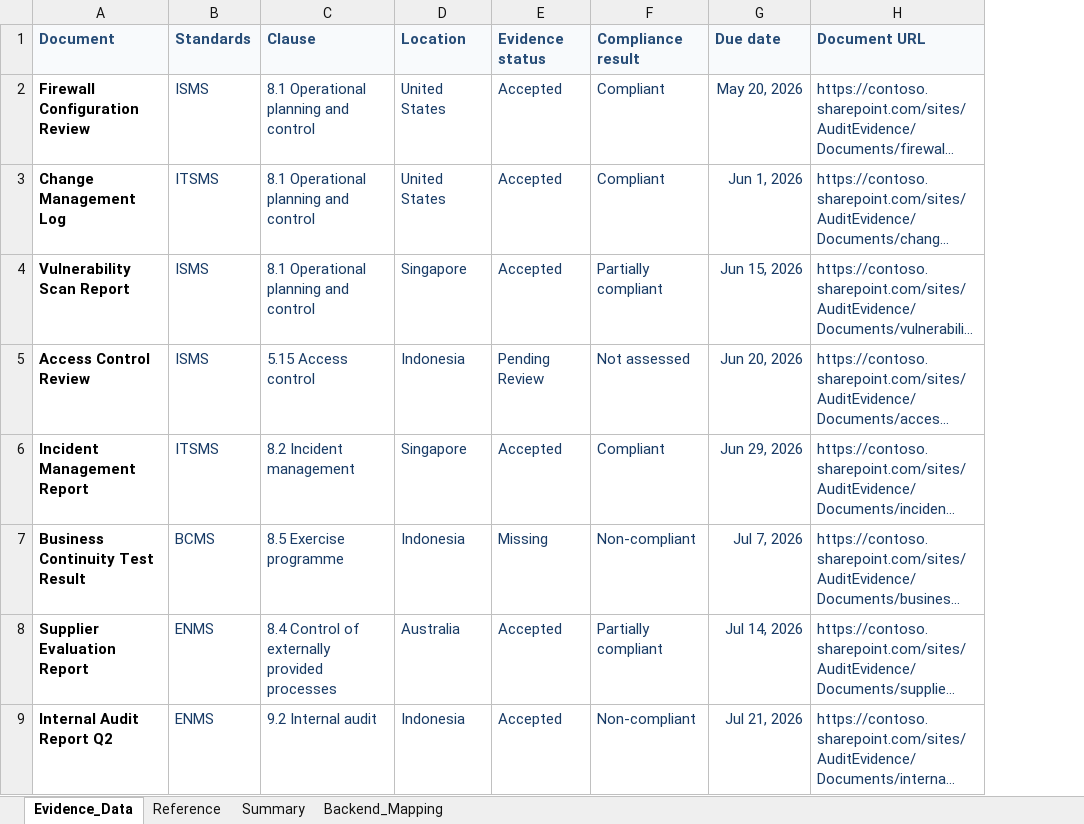
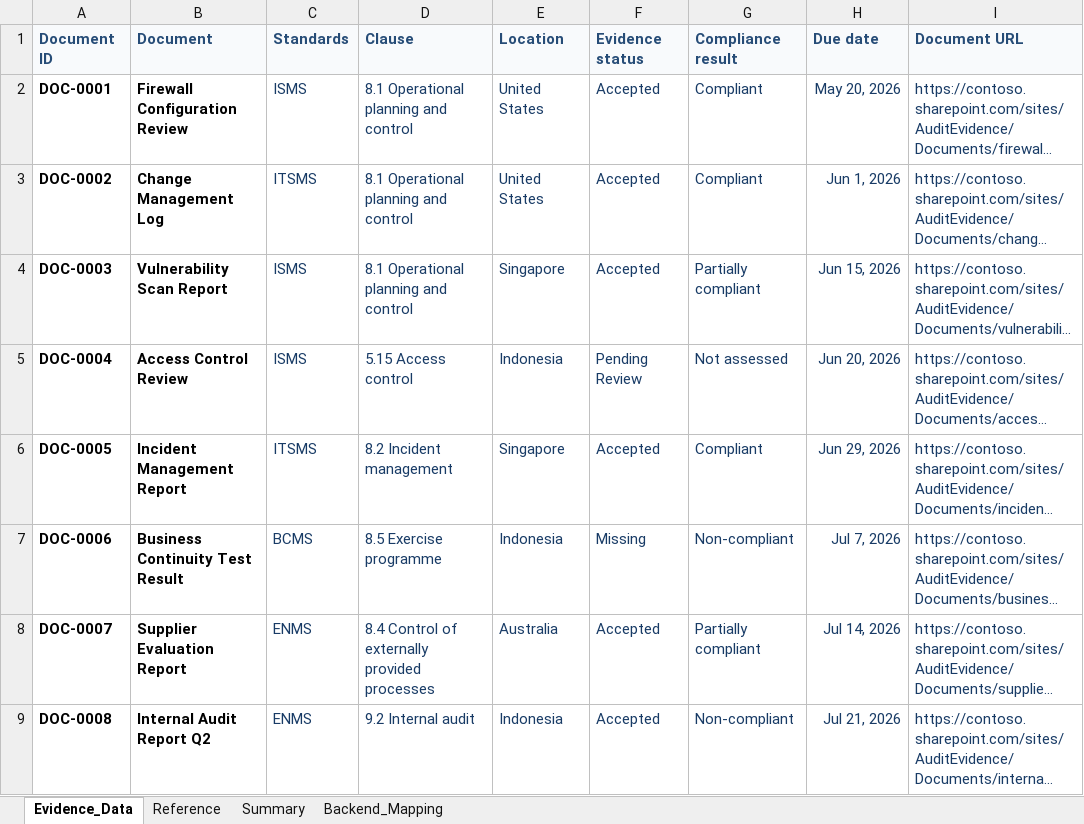
Before and after one commit to NevanNep/audit-management-dashboard, an Excel workbook: backend/data/audit_dashboard_excel_simulation_revised.xlsx, sheet Evidence_Data, drawn as a sheet; only a part is shown; long unchanged cells end in …; values as stored, in another font and other column widths than the file's, no borders; conditional formats and table styles not drawn; the diff names each change by its address in the sheet, - before the commit and + after, or states it on an @@ line.

Commit message:
fix: incomplete dashboard column

```diff
--- a/backend/data/audit_dashboard_excel_simulation_revised.xlsx (sheet Evidence_Data)
+++ b/backend/data/audit_dashboard_excel_simulation_revised.xlsx (sheet Evidence_Data)
+column A (Document ID), rows 2-9: DOC-0001 | DOC-0002 | DOC-0003 | DOC-0004 | DOC-0005 | DOC-0006 | DOC-0007 | DOC-0008
```
Also changed, not shown: sheet Backend_Mapping, formulas that keep their value, 9 other files.
